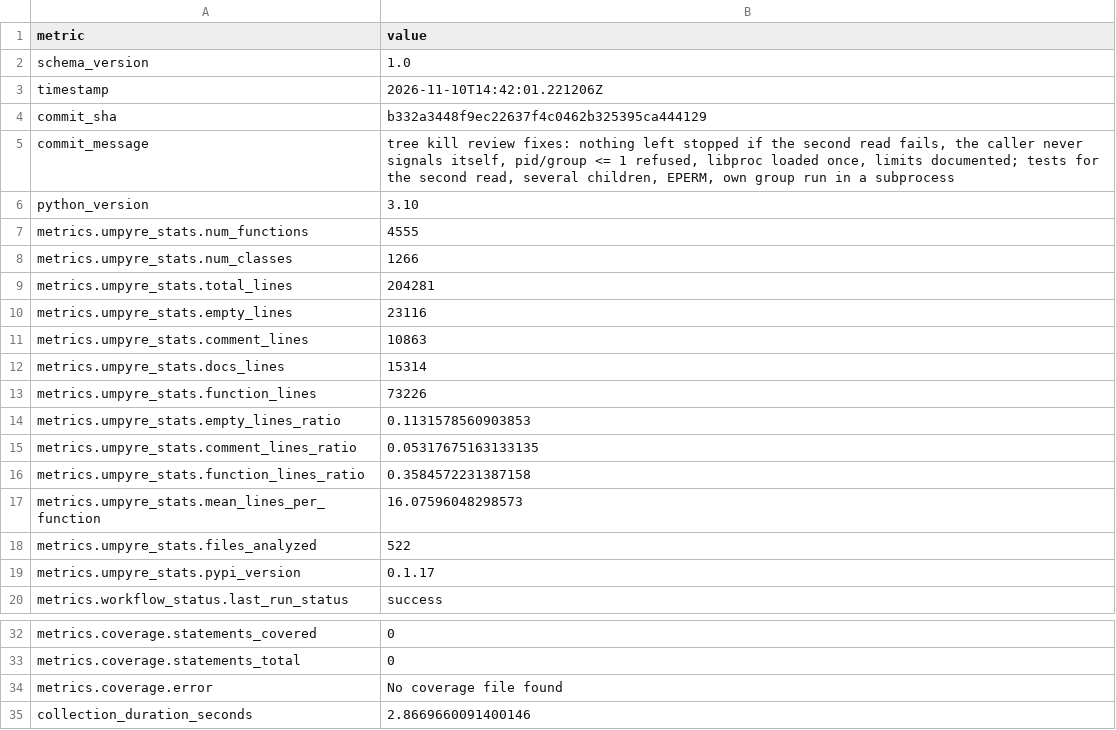
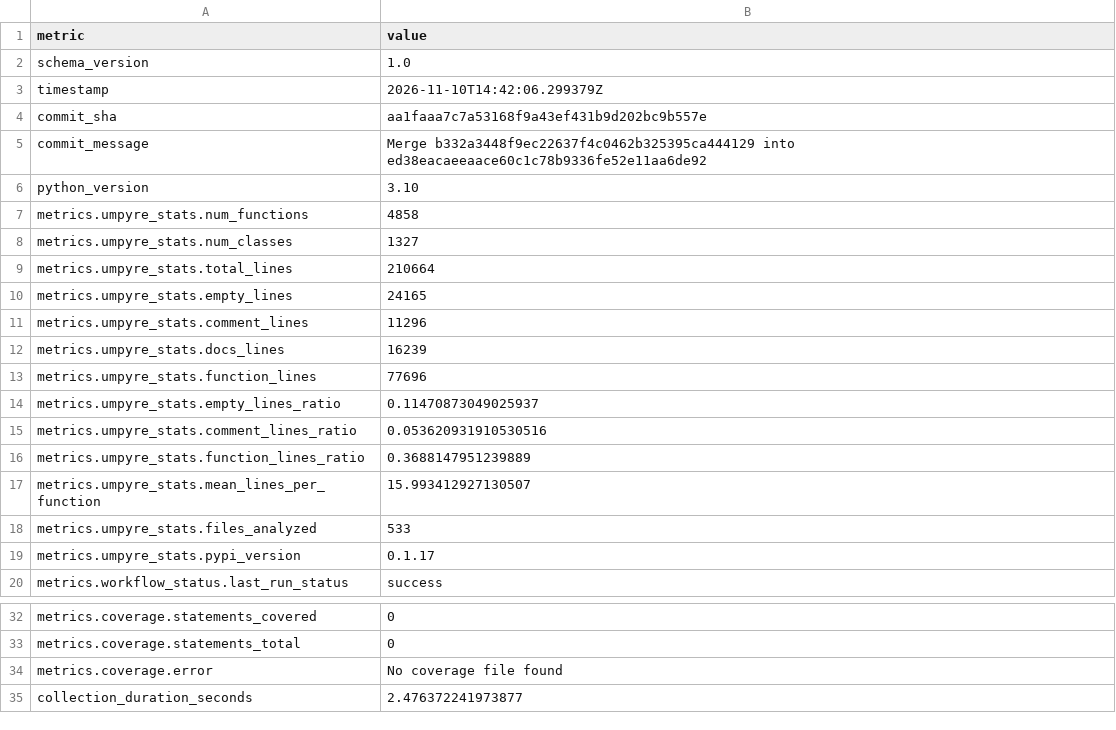
Before and after one commit to thorwhalen/ps, a CSV file: metrics.csv, drawn as a sheet; only a part is shown, gaps mark what is left out.

Commit message:
Update metrics for aa1faaa

```diff
--- a/metrics.csv
+++ b/metrics.csv
@@ -2,18 +2,18 @@ metric,value
 schema_version,1.0
-timestamp,2026-11-10T14:42:01.221206Z
-commit_sha,b332a3448f9ec22637f4c0462b325395ca444129
-commit_message,"tree kill review fixes: nothing left stopped if the second read fails, the caller never signals itself, pid/group <= 1 refused, libproc loaded once, limits documented; tests for the second read, several children, EPERM, own group run in a subprocess"
+timestamp,2026-11-10T14:42:06.299379Z
+commit_sha,aa1faaa7c7a53168f9a43ef431b9d202bc9b557e
+commit_message,Merge b332a3448f9ec22637f4c0462b325395ca444129 into ed38eacaeeaace60c1c78b9336fe52e11aa6de92
 python_version,3.10
-metrics.umpyre_stats.num_functions,4555
-metrics.umpyre_stats.num_classes,1266
-metrics.umpyre_stats.total_lines,204281
-metrics.umpyre_stats.empty_lines,23116
-metrics.umpyre_stats.comment_lines,10863
-metrics.umpyre_stats.docs_lines,15314
-metrics.umpyre_stats.function_lines,73226
-metrics.umpyre_stats.empty_lines_ratio,0.1131578560903853
-metrics.umpyre_stats.comment_lines_ratio,0.05317675163133135
-metrics.umpyre_stats.function_lines_ratio,0.3584572231387158
-metrics.umpyre_stats.mean_lines_per_function,16.07596048298573
-metrics.umpyre_stats.files_analyzed,522
+metrics.umpyre_stats.num_functions,4858
+metrics.umpyre_stats.num_classes,1327
+metrics.umpyre_stats.total_lines,210664
+metrics.umpyre_stats.empty_lines,24165
+metrics.umpyre_stats.comment_lines,11296
+metrics.umpyre_stats.docs_lines,16239
+metrics.umpyre_stats.function_lines,77696
+metrics.umpyre_stats.empty_lines_ratio,0.11470873049025937
+metrics.umpyre_stats.comment_lines_ratio,0.053620931910530516
+metrics.umpyre_stats.function_lines_ratio,0.3688147951239889
+metrics.umpyre_stats.mean_lines_per_function,15.993412927130507
+metrics.umpyre_stats.files_analyzed,533
 metrics.umpyre_stats.pypi_version,0.1.17
@@ -35,2 +35,2 @@ metrics.coverage.statements_total,0
 metrics.coverage.error,No coverage file found
-collection_duration_seconds,2.8669660091400146
+collection_duration_seconds,2.476372241973877
```
Also changed, not shown: 2 other files.
